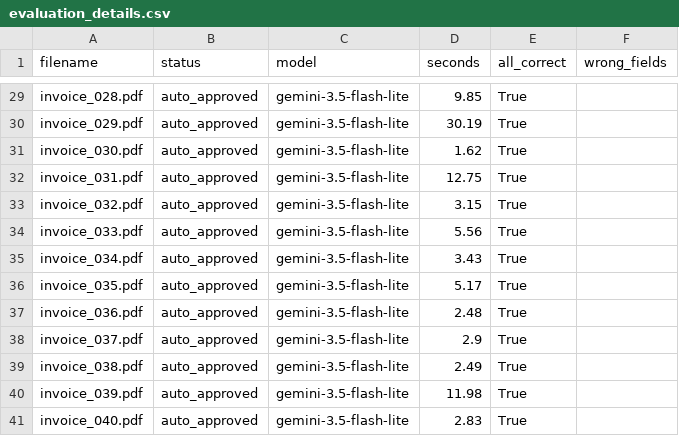
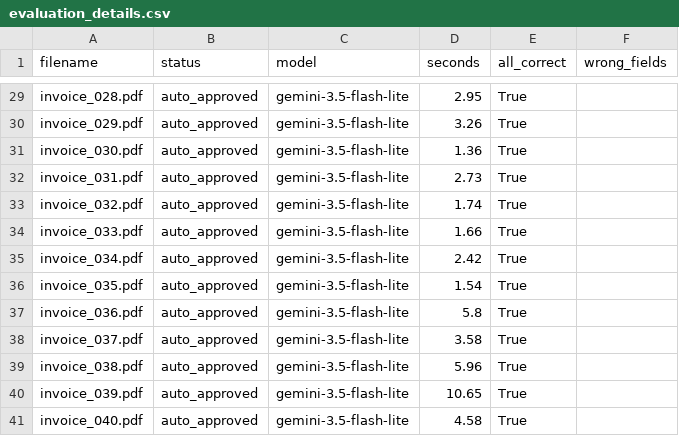
Before and after one commit to AdidyaDmwan/doc-extraction, a CSV file: data/evaluation_details.csv, drawn as a sheet; only a part is shown, gaps mark what is left out; the diff covers the shown part only; the diff names each change by its address in the sheet, - before the commit and + after, or states it on an @@ line.

```diff
--- a/data/evaluation_details.csv
+++ b/data/evaluation_details.csv
-D29 (seconds): 9.85
+D29 (seconds): 2.95
-D30 (seconds): 30.19
+D30 (seconds): 3.26
-D31 (seconds): 1.62
+D31 (seconds): 1.36
-D32 (seconds): 12.75
+D32 (seconds): 2.73
-D33 (seconds): 3.15
+D33 (seconds): 1.74
-D34 (seconds): 5.56
+D34 (seconds): 1.66
-D35 (seconds): 3.43
+D35 (seconds): 2.42
-D36 (seconds): 5.17
+D36 (seconds): 1.54
-D37 (seconds): 2.48
+D37 (seconds): 5.8
-D38 (seconds): 2.9
+D38 (seconds): 3.58
-D39 (seconds): 2.49
+D39 (seconds): 5.96
-D40 (seconds): 11.98
+D40 (seconds): 10.65
-D41 (seconds): 2.83
+D41 (seconds): 4.58
```
Also changed, not shown: 30 edited cells elsewhere in this file, 6 other files.
